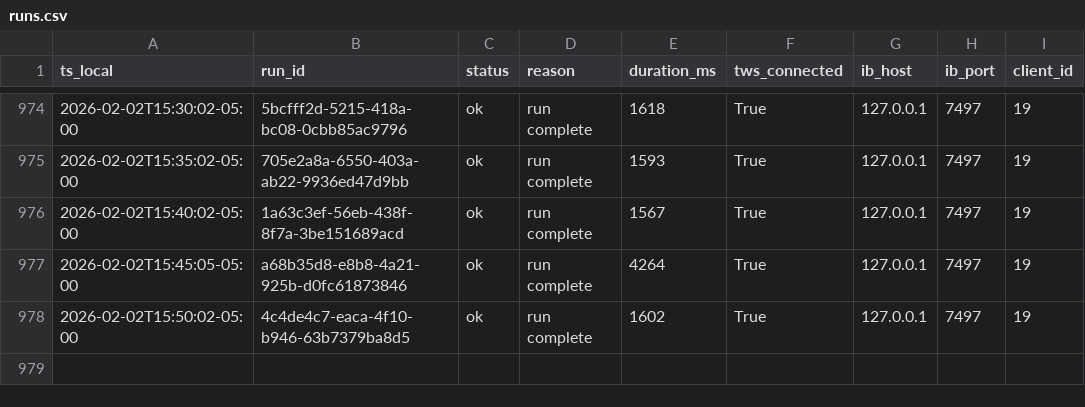
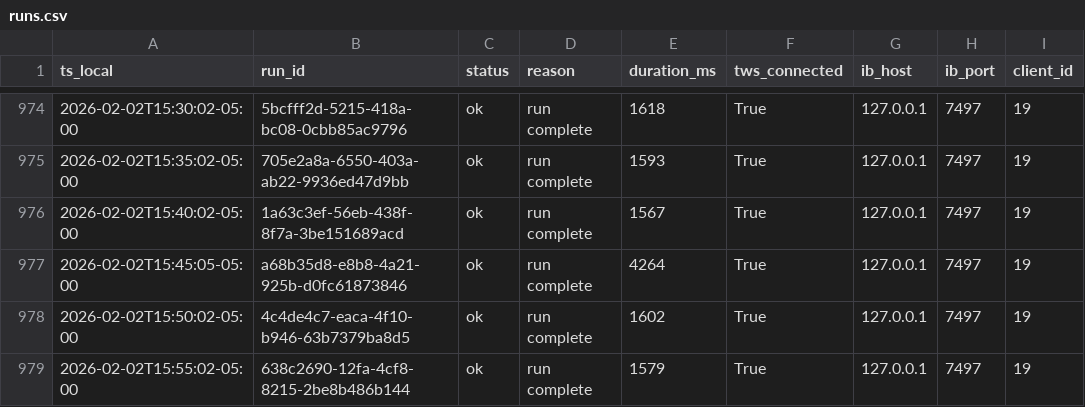
Before and after one commit to martinstabler-bit/IBKR_MeanReversion_Bot, a CSV file: analytics/logs/runs.csv, drawn as a sheet; only a part is shown, gaps mark what is left out; the diff names each change by its address in the sheet, - before the commit and + after, or states it on an @@ line.

```diff
--- a/analytics/logs/runs.csv
+++ b/analytics/logs/runs.csv
+row 979: 2026-02-02T15:55:02-05:00 | 638c2690-12fa-4cf8-8215-2be8b486b144 | ok | run complete | 1579 | True | 127.0.0.1 | 7497 | 19
```
Also changed, not shown: analytics/logs/account.csv.
